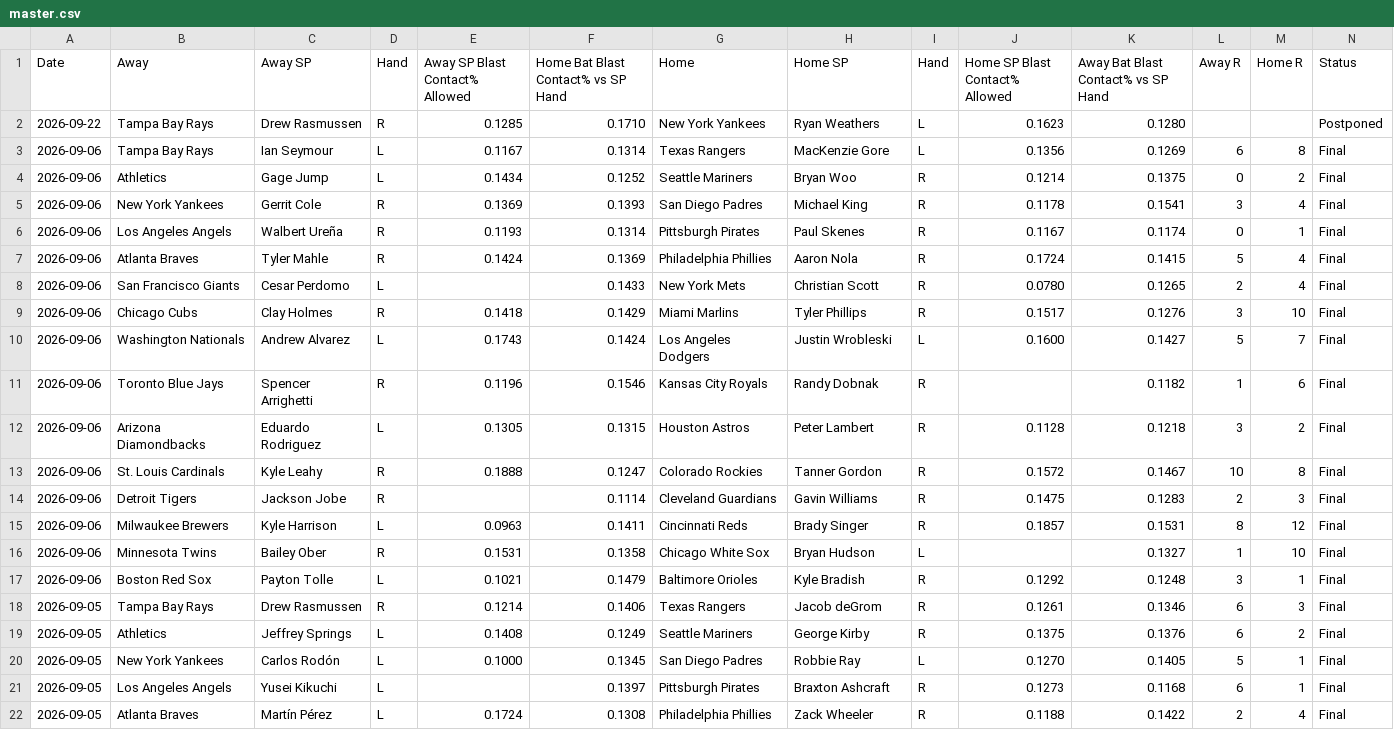
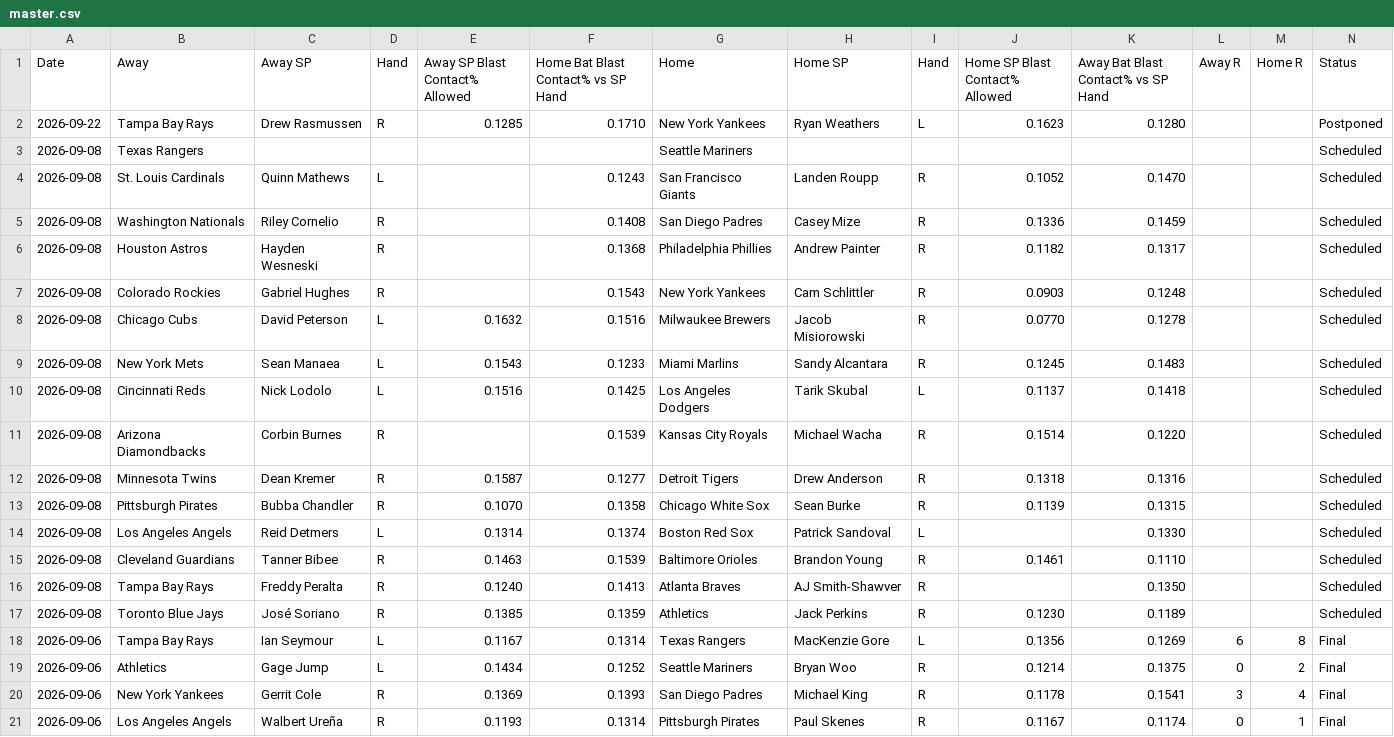
Before and after one commit to furuq2/blast-contact, a CSV file: data/master.csv, drawn as a sheet; only a part is shown; the shorter side is filled out with more unchanged rows.

```diff
--- a/data/master.csv
+++ b/data/master.csv
@@ -2,2 +2,17 @@ Date,Away,Away SP,Hand,Away SP Blast Contact% Allowed,Home Bat Blast Contact% vs
 2026-09-22,Tampa Bay Rays,Drew Rasmussen,R,0.1285,0.1710,New York Yankees,Ryan Weathers,L,0.1623,0.1280,,,Postponed
+2026-09-08,Texas Rangers,,,,,Seattle Mariners,,,,,,,Scheduled
+2026-09-08,St. Louis Cardinals,Quinn Mathews,L,,0.1243,San Francisco Giants,Landen Roupp,R,0.1052,0.1470,,,Scheduled
+2026-09-08,Washington Nationals,Riley Cornelio,R,,0.1408,San Diego Padres,Casey Mize,R,0.1336,0.1459,,,Scheduled
+2026-09-08,Houston Astros,Hayden Wesneski,R,,0.1368,Philadelphia Phillies,Andrew Painter,R,0.1182,0.1317,,,Scheduled
+2026-09-08,Colorado Rockies,Gabriel Hughes,R,,0.1543,New York Yankees,Cam Schlittler,R,0.0903,0.1248,,,Scheduled
+2026-09-08,Chicago Cubs,David Peterson,L,0.1632,0.1516,Milwaukee Brewers,Jacob Misiorowski,R,0.0770,0.1278,,,Scheduled
+2026-09-08,New York Mets,Sean Manaea,L,0.1543,0.1233,Miami Marlins,Sandy Alcantara,R,0.1245,0.1483,,,Scheduled
+2026-09-08,Cincinnati Reds,Nick Lodolo,L,0.1516,0.1425,Los Angeles Dodgers,Tarik Skubal,L,0.1137,0.1418,,,Scheduled
+2026-09-08,Arizona Diamondbacks,Corbin Burnes,R,,0.1539,Kansas City Royals,Michael Wacha,R,0.1514,0.1220,,,Scheduled
+2026-09-08,Minnesota Twins,Dean Kremer,R,0.1587,0.1277,Detroit Tigers,Drew Anderson,R,0.1318,0.1316,,,Scheduled
+2026-09-08,Pittsburgh Pirates,Bubba Chandler,R,0.1070,0.1358,Chicago White Sox,Sean Burke,R,0.1139,0.1315,,,Scheduled
+2026-09-08,Los Angeles Angels,Reid Detmers,L,0.1314,0.1374,Boston Red Sox,Patrick Sandoval,L,,0.1330,,,Scheduled
+2026-09-08,Cleveland Guardians,Tanner Bibee,R,0.1463,0.1539,Baltimore Orioles,Brandon Young,R,0.1461,0.1110,,,Scheduled
+2026-09-08,Tampa Bay Rays,Freddy Peralta,R,0.1240,0.1413,Atlanta Braves,AJ Smith-Shawver,R,,0.1350,,,Scheduled
+2026-09-08,Toronto Blue Jays,José Soriano,R,0.1385,0.1359,Athletics,Jack Perkins,R,0.1230,0.1189,,,Scheduled
 2026-09-06,Tampa Bay Rays,Ian Seymour,L,0.1167,0.1314,Texas Rangers,MacKenzie Gore,L,0.1356,0.1269,6,8,Final
```
Also changed, not shown: 1 other file.
